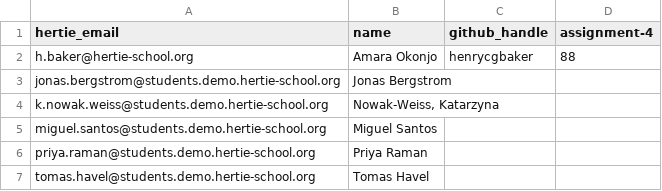
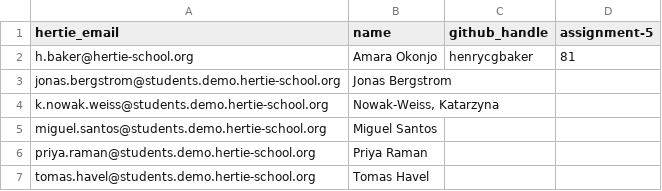
Before and after one commit to hertie-dsl-demo-f2026/classroom-config, a CSV file: cohort-gradebook.csv, drawn as a sheet.

Commit message:
grades: distribute (0 comment(s), 1 gradebook(s), 0 email(s))

```diff
--- a/cohort-gradebook.csv
+++ b/cohort-gradebook.csv
@@ -1,3 +1,3 @@
-hertie_email,name,github_handle,assignment-4
-h.baker@hertie-school.org,Amara Okonjo,henrycgbaker,88
+hertie_email,name,github_handle,assignment-5
+h.baker@hertie-school.org,Amara Okonjo,henrycgbaker,81
 jonas.bergstrom@students.demo.hertie-school.org,Jonas Bergstrom,,
```
Also changed, not shown: gradebook/distributed.csv.
